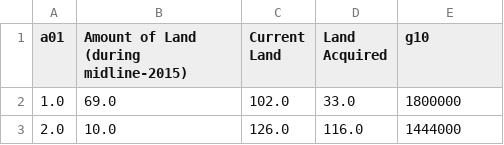
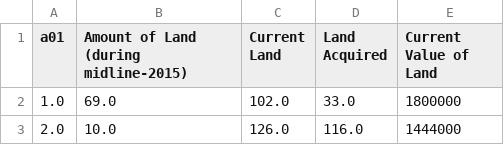
Before and after one commit to jami78/BIHS-2018-19-Cleaned-, a CSV file: male_g_shortened (1).csv, drawn as a sheet; only a part is shown.

Commit message:
Update male_g_shortened (1).csv

```diff
--- a/male_g_shortened (1).csv
+++ b/male_g_shortened (1).csv
@@ -1,2 +1,2 @@
-a01,Amount of Land (during midline-2015),Current Land,Land Acquired,g10
+a01,Amount of Land (during midline-2015),Current Land,Land Acquired, Current Value of Land
 1.0,69.0,102.0,33.0,1800000
```
